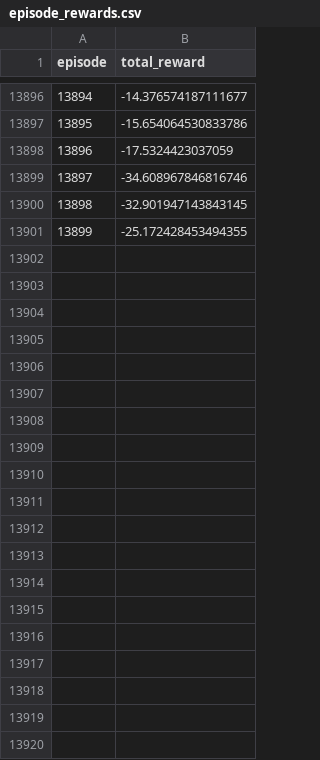
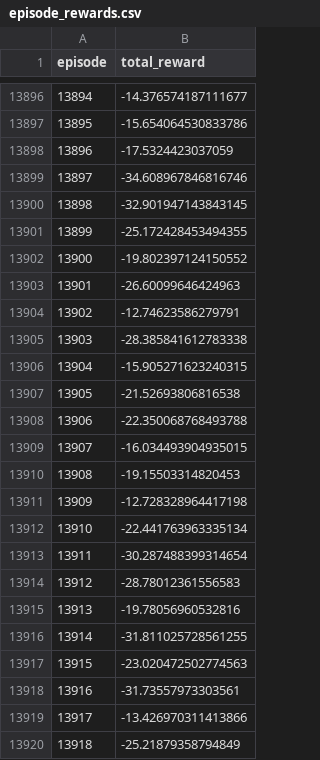
Before and after one commit to isomer2023/2025-2026-VeraGrid-Torch-RL, a CSV file: VeraGrid/logs/episode_rewards.csv, drawn as a sheet; only a part is shown, gaps mark what is left out; the diff covers the shown part only; the diff names each change by its address in the sheet, - before the commit and + after, or states it on an @@ line.

Commit message:
27.10

```diff
--- a/VeraGrid/logs/episode_rewards.csv
+++ b/VeraGrid/logs/episode_rewards.csv
+row 13902: 13900 | -19.802397124150552
+row 13903: 13901 | -26.60099646424963
+row 13904: 13902 | -12.74623586279791
+row 13905: 13903 | -28.385841612783338
+row 13906: 13904 | -15.905271623240315
+row 13907: 13905 | -21.52693806816538
+row 13908: 13906 | -22.350068768493788
+row 13909: 13907 | -16.034493904935015
+row 13910: 13908 | -19.15503314820453
+row 13911: 13909 | -12.728328964417198
+row 13912: 13910 | -22.441763963335134
+row 13913: 13911 | -30.287488399314654
+row 13914: 13912 | -28.78012361556583
+row 13915: 13913 | -19.78056960532816
+row 13916: 13914 | -31.811025728561255
+row 13917: 13915 | -23.020472502774563
+row 13918: 13916 | -31.73557973303561
+row 13919: 13917 | -13.426970311413866
+row 13920: 13918 | -25.21879358794849
```
Also changed, not shown: 37 added rows elsewhere in this file.
